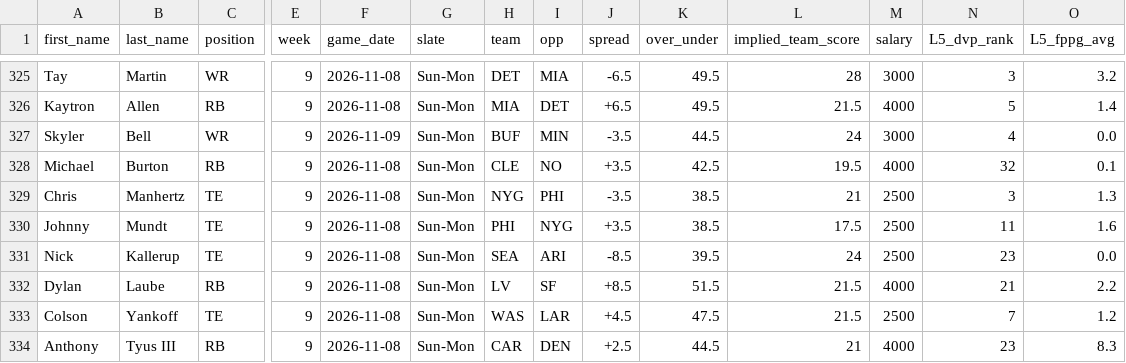
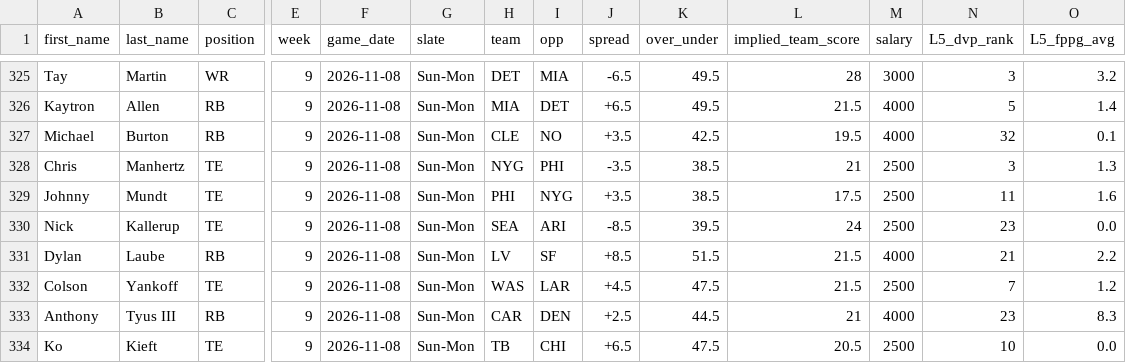
Before and after one commit to marchyyyy/stamped, a CSV file: data/dff_nfl_projections.csv, drawn as a sheet; only a part is shown, gaps mark what is left out; the shorter side is filled out with more unchanged rows; rows hold the shown columns only; the diff names each change by its address in the sheet, - before the commit and + after, or states it on an @@ line.

Commit message:
DFF NFL projections refresh (348 players, 2026-11-09 7:01 PM ET)

```diff
--- a/data/dff_nfl_projections.csv
+++ b/data/dff_nfl_projections.csv
-row 327: Skyler | Bell | WR | 9 | 2026-11-09 | Sun-Mon | BUF | MIN | -3.5 | 44.5 | 24 | 3000 | 4 | 0.0
```
